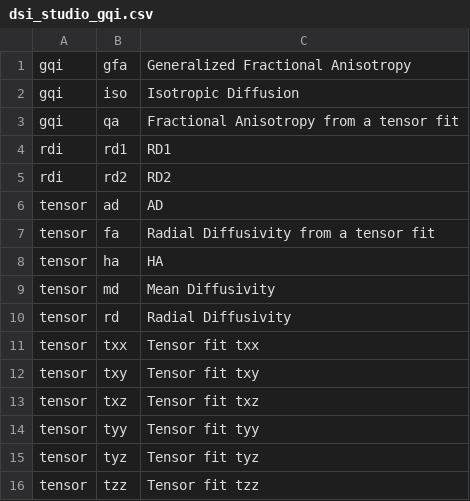
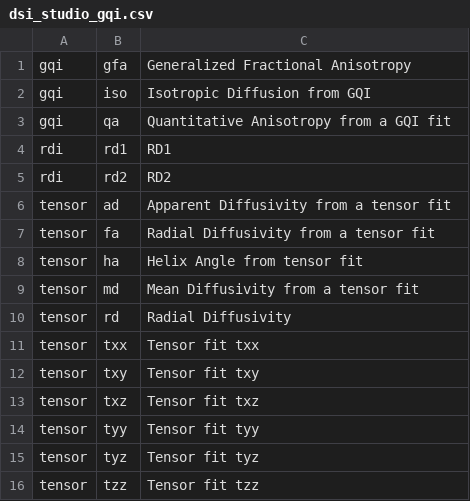
Before and after one commit to PennLINC/qsirecon, a CSV file: docs/recon_scalars/dsi_studio_gqi.csv, drawn as a sheet.

```diff
--- a/docs/recon_scalars/dsi_studio_gqi.csv
+++ b/docs/recon_scalars/dsi_studio_gqi.csv
@@ -1,10 +1,10 @@
 gqi,gfa,Generalized Fractional Anisotropy
-gqi,iso,Isotropic Diffusion
-gqi,qa,Fractional Anisotropy from a tensor fit
+gqi,iso,Isotropic Diffusion from GQI
+gqi,qa,Quantitative Anisotropy from a GQI fit
 rdi,rd1,RD1
 rdi,rd2,RD2
-tensor,ad,AD
+tensor,ad,Apparent Diffusivity from a tensor fit
 tensor,fa,Radial Diffusivity from a tensor fit
-tensor,ha,HA
-tensor,md,Mean Diffusivity
+tensor,ha,Helix Angle from tensor fit
+tensor,md,Mean Diffusivity from a tensor fit
 tensor,rd,Radial Diffusivity
```
Also changed, not shown: docs/nonscalars/mrtrix_anat.csv, docs/nonscalars/mrtrix_dwi.csv, 3 other files.
